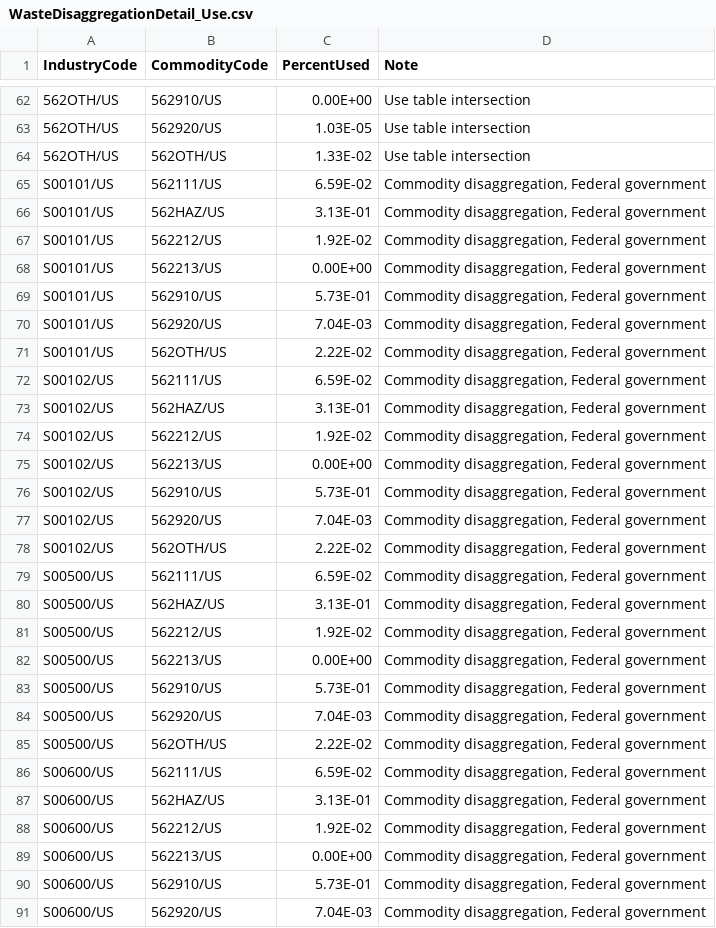
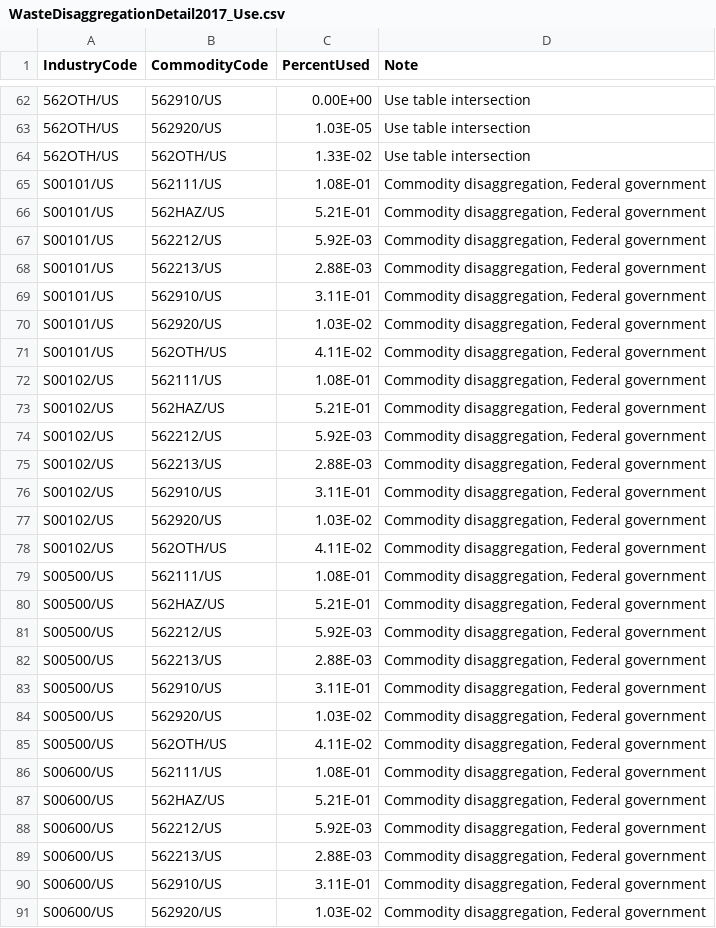
Before and after one commit to USEPA/useeior, a CSV file: inst/extdata/disaggspecs/WasteDisaggregationDetail2017_Use.csv (was inst/extdata/disaggspecs/WasteDisaggregationDetail_Use.csv), drawn as a sheet; only a part is shown, gaps mark what is left out; the diff covers the shown part only.

Commit message:
move detail waste files to main specs

```diff
--- a/inst/extdata/disaggspecs/WasteDisaggregationDetail_Use.csv
+++ b/inst/extdata/disaggspecs/WasteDisaggregationDetail2017_Use.csv
@@ -64,28 +64,28 @@ IndustryCode,CommodityCode,PercentUsed,Note
 562OTH/US,562OTH/US,1.33E-02,Use table intersection
-S00101/US,562111/US,6.59E-02,"Commodity disaggregation, Federal government"
-S00101/US,562HAZ/US,3.13E-01,"Commodity disaggregation, Federal government"
-S00101/US,562212/US,1.92E-02,"Commodity disaggregation, Federal government"
-S00101/US,562213/US,0.00E+00,"Commodity disaggregation, Federal government"
-S00101/US,562910/US,5.73E-01,"Commodity disaggregation, Federal government"
-S00101/US,562920/US,7.04E-03,"Commodity disaggregation, Federal government"
-S00101/US,562OTH/US,2.22E-02,"Commodity disaggregation, Federal government"
-S00102/US,562111/US,6.59E-02,"Commodity disaggregation, Federal government"
-S00102/US,562HAZ/US,3.13E-01,"Commodity disaggregation, Federal government"
-S00102/US,562212/US,1.92E-02,"Commodity disaggregation, Federal government"
-S00102/US,562213/US,0.00E+00,"Commodity disaggregation, Federal government"
-S00102/US,562910/US,5.73E-01,"Commodity disaggregation, Federal government"
-S00102/US,562920/US,7.04E-03,"Commodity disaggregation, Federal government"
-S00102/US,562OTH/US,2.22E-02,"Commodity disaggregation, Federal government"
-S00500/US,562111/US,6.59E-02,"Commodity disaggregation, Federal government"
-S00500/US,562HAZ/US,3.13E-01,"Commodity disaggregation, Federal government"
-S00500/US,562212/US,1.92E-02,"Commodity disaggregation, Federal government"
-S00500/US,562213/US,0.00E+00,"Commodity disaggregation, Federal government"
-S00500/US,562910/US,5.73E-01,"Commodity disaggregation, Federal government"
-S00500/US,562920/US,7.04E-03,"Commodity disaggregation, Federal government"
-S00500/US,562OTH/US,2.22E-02,"Commodity disaggregation, Federal government"
-S00600/US,562111/US,6.59E-02,"Commodity disaggregation, Federal government"
-S00600/US,562HAZ/US,3.13E-01,"Commodity disaggregation, Federal government"
-S00600/US,562212/US,1.92E-02,"Commodity disaggregation, Federal government"
-S00600/US,562213/US,0.00E+00,"Commodity disaggregation, Federal government"
-S00600/US,562910/US,5.73E-01,"Commodity disaggregation, Federal government"
-S00600/US,562920/US,7.04E-03,"Commodity disaggregation, Federal government"
+S00101/US,562111/US,1.08E-01,"Commodity disaggregation, Federal government"
+S00101/US,562HAZ/US,5.21E-01,"Commodity disaggregation, Federal government"
+S00101/US,562212/US,5.92E-03,"Commodity disaggregation, Federal government"
+S00101/US,562213/US,2.88E-03,"Commodity disaggregation, Federal government"
+S00101/US,562910/US,3.11E-01,"Commodity disaggregation, Federal government"
+S00101/US,562920/US,1.03E-02,"Commodity disaggregation, Federal government"
+S00101/US,562OTH/US,4.11E-02,"Commodity disaggregation, Federal government"
+S00102/US,562111/US,1.08E-01,"Commodity disaggregation, Federal government"
+S00102/US,562HAZ/US,5.21E-01,"Commodity disaggregation, Federal government"
+S00102/US,562212/US,5.92E-03,"Commodity disaggregation, Federal government"
+S00102/US,562213/US,2.88E-03,"Commodity disaggregation, Federal government"
+S00102/US,562910/US,3.11E-01,"Commodity disaggregation, Federal government"
+S00102/US,562920/US,1.03E-02,"Commodity disaggregation, Federal government"
+S00102/US,562OTH/US,4.11E-02,"Commodity disaggregation, Federal government"
+S00500/US,562111/US,1.08E-01,"Commodity disaggregation, Federal government"
+S00500/US,562HAZ/US,5.21E-01,"Commodity disaggregation, Federal government"
+S00500/US,562212/US,5.92E-03,"Commodity disaggregation, Federal government"
+S00500/US,562213/US,2.88E-03,"Commodity disaggregation, Federal government"
+S00500/US,562910/US,3.11E-01,"Commodity disaggregation, Federal government"
+S00500/US,562920/US,1.03E-02,"Commodity disaggregation, Federal government"
+S00500/US,562OTH/US,4.11E-02,"Commodity disaggregation, Federal government"
+S00600/US,562111/US,1.08E-01,"Commodity disaggregation, Federal government"
+S00600/US,562HAZ/US,5.21E-01,"Commodity disaggregation, Federal government"
+S00600/US,562212/US,5.92E-03,"Commodity disaggregation, Federal government"
+S00600/US,562213/US,2.88E-03,"Commodity disaggregation, Federal government"
+S00600/US,562910/US,3.11E-01,"Commodity disaggregation, Federal government"
+S00600/US,562920/US,1.03E-02,"Commodity disaggregation, Federal government"
```
Also changed, not shown: 106 edited cells elsewhere in this file, 3 other files.
